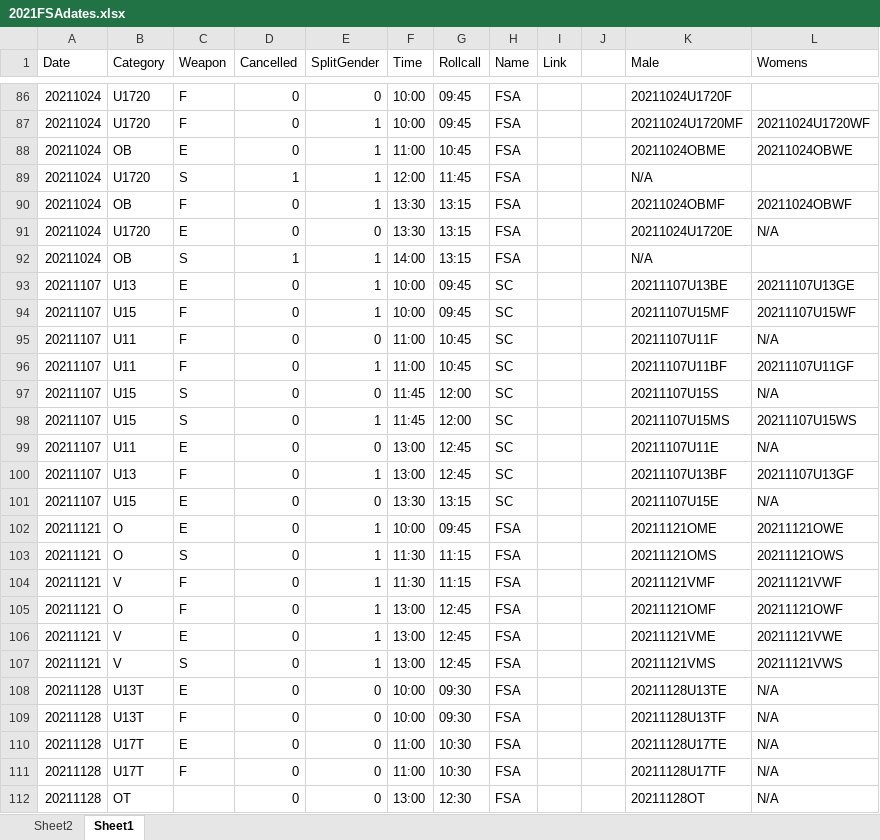
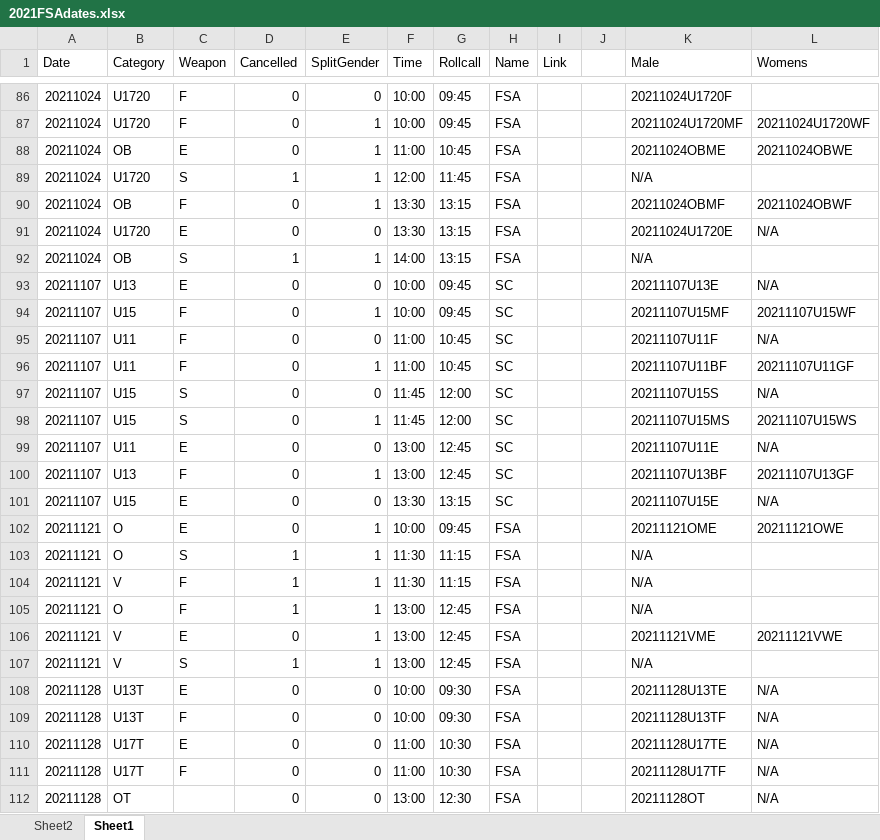
Before and after one commit to stuartmarshall87/FencingSAResults2, an Excel workbook: 2021FSAdates.xlsx, sheet Sheet1, drawn as a sheet; only a part is shown, gaps mark what is left out; values as stored, in another font and other column widths than the file's, no borders; table styles not drawn; the diff names each change by its address in the sheet, - before the commit and + after, or states it on an @@ line.

```diff
--- a/2021FSAdates.xlsx (sheet Sheet1)
+++ b/2021FSAdates.xlsx (sheet Sheet1)
-E93 (SplitGender): 1
+E93 (SplitGender): 0
-K93 (Male): 20211107U13BE
+K93 (Male): 20211107U13E
-L93 (Womens): 20211107U13GE
+L93 (Womens): N/A
-D103:D105 (Cancelled): 0
+D103:D105 (Cancelled): 1
-K103 (Male): 20211121OMS
+K103 (Male): N/A
-L103 (Womens): 20211121OWS
+L103 (Womens): (empty)
-K104 (Male): 20211121VMF
+K104 (Male): N/A
-L104 (Womens): 20211121VWF
+L104 (Womens): (empty)
-K105 (Male): 20211121OMF
+K105 (Male): N/A
-L105 (Womens): 20211121OWF
+L105 (Womens): (empty)
-D107 (Cancelled): 0
+D107 (Cancelled): 1
-K107 (Male): 20211121VMS
+K107 (Male): N/A
-L107 (Womens): 20211121VWS
+L107 (Womens): (empty)
```
Also changed, not shown: FSARanking2021.xlsx, 2 other files.
